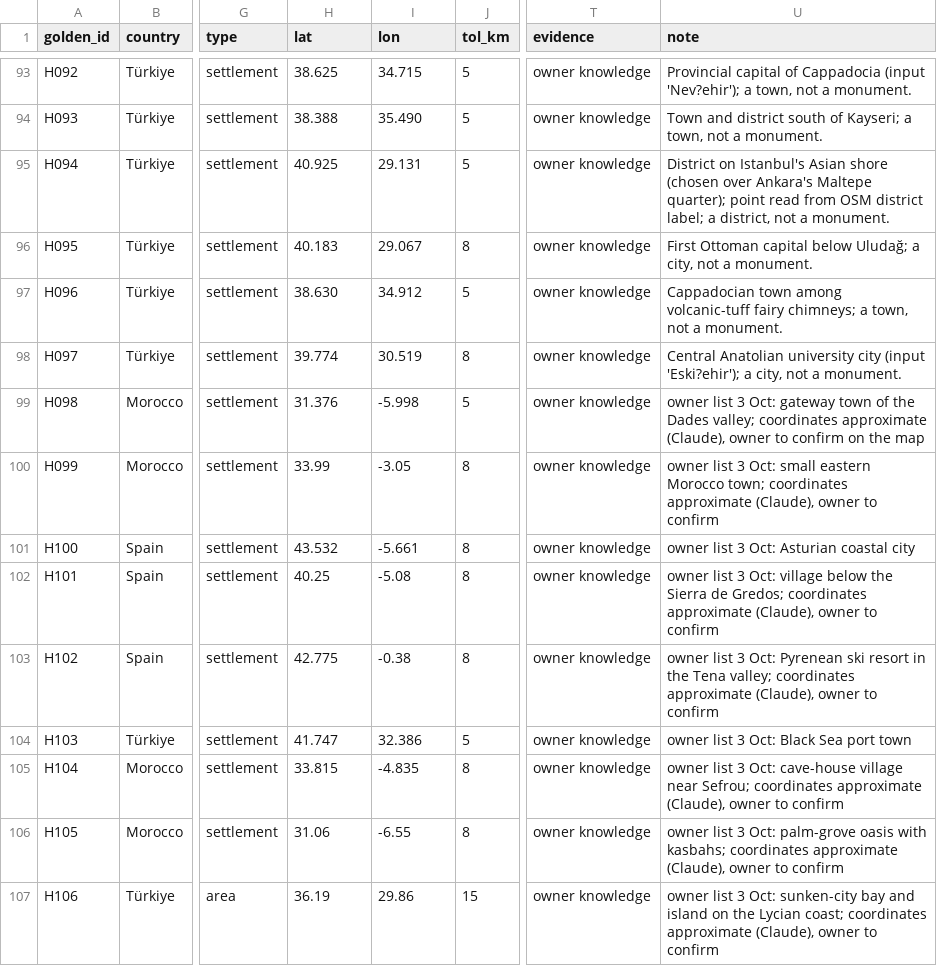
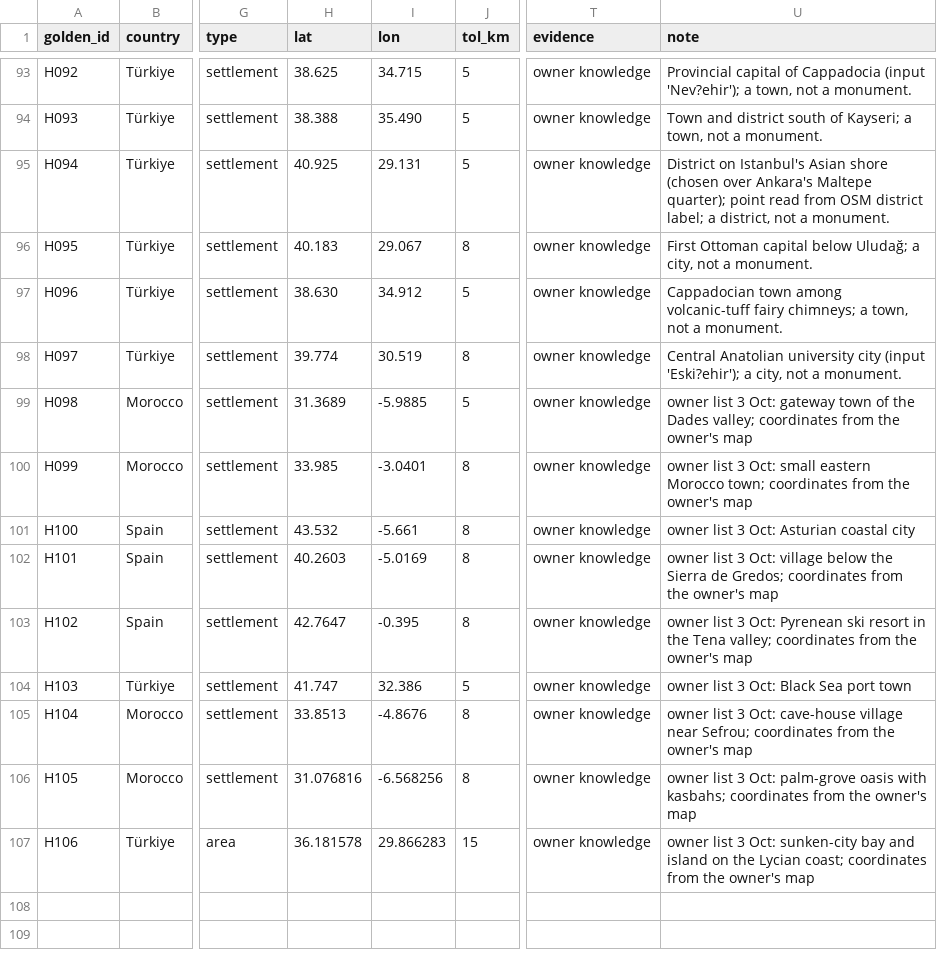
Before and after one commit to adilezz/travelers-map, a CSV file: data/holdout/H1.csv, drawn as a sheet; only a part is shown, gaps mark what is left out; the diff names each change by its address in the sheet, - before the commit and + after, or states it on an @@ line.

```diff
--- a/data/holdout/H1.csv
+++ b/data/holdout/H1.csv
-H99 (lat): 31.376
+H99 (lat): 31.3689
-I99 (lon): -5.998
+I99 (lon): -5.9885
-U99 (note): …valley; coordinates approximate (Claude), owner to confirm on the map
+U99 (note): …valley; coordinates from the owner's map
-H100 (lat): 33.99
+H100 (lat): 33.985
-I100 (lon): -3.05
+I100 (lon): -3.0401
-U100 (note): …town; coordinates approximate (Claude), owner to confirm
+U100 (note): …town; coordinates from the owner's map
-H102 (lat): 40.25
+H102 (lat): 40.2603
-I102 (lon): -5.08
+I102 (lon): -5.0169
-U102 (note): …Gredos; coordinates approximate (Claude), owner to confirm
+U102 (note): …Gredos; coordinates from the owner's map
-H103 (lat): 42.775
+H103 (lat): 42.7647
-I103 (lon): -0.38
+I103 (lon): -0.395
-U103 (note): …valley; coordinates approximate (Claude), owner to confirm
+U103 (note): …valley; coordinates from the owner's map
-H105 (lat): 33.815
+H105 (lat): 33.8513
-I105 (lon): -4.835
+I105 (lon): -4.8676
-U105 (note): …Sefrou; coordinates approximate (Claude), owner to confirm
+U105 (note): …Sefrou; coordinates from the owner's map
-H106 (lat): 31.06
+H106 (lat): 31.076816
-I106 (lon): -6.55
+I106 (lon): -6.568256
-U106 (note): …kasbahs; coordinates approximate (Claude), owner to confirm
+U106 (note): …kasbahs; coordinates from the owner's map
-H107 (lat): 36.19
+H107 (lat): 36.181578
-I107 (lon): 29.86
+I107 (lon): 29.866283
-U107 (note): …coast; coordinates approximate (Claude), owner to confirm
+U107 (note): …coast; coordinates from the owner's map
```
Also changed, not shown: 2 other files.
